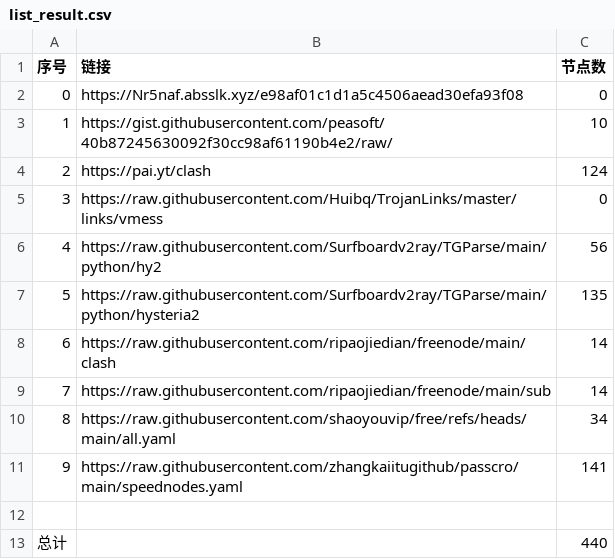
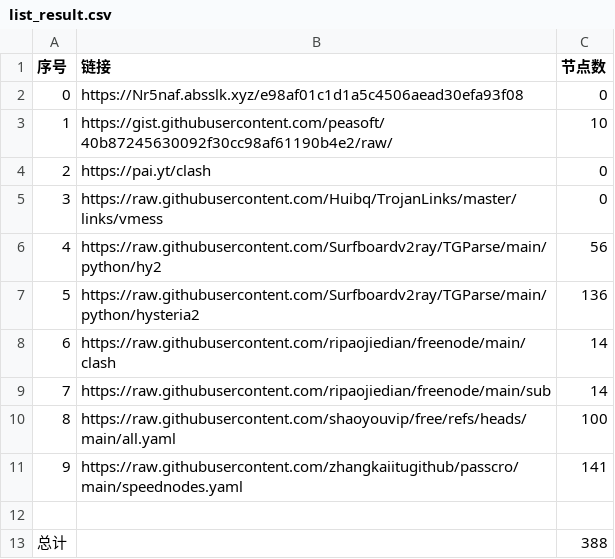
Before and after one commit to githubwubian/AutoMergePublicNodes, a CSV file: list_result.csv, drawn as a sheet.

```diff
--- a/list_result.csv
+++ b/list_result.csv
@@ -3,11 +3,11 @@
 1,https://gist.githubusercontent.com/peasoft/40b87245630092f30cc98af61190b4e2/raw/,10
-2,https://pai.yt/clash,124
+2,https://pai.yt/clash,0
 3,https://raw.githubusercontent.com/Huibq/TrojanLinks/master/links/vmess,0
 4,https://raw.githubusercontent.com/Surfboardv2ray/TGParse/main/python/hy2,56
-5,https://raw.githubusercontent.com/Surfboardv2ray/TGParse/main/python/hysteria2,135
+5,https://raw.githubusercontent.com/Surfboardv2ray/TGParse/main/python/hysteria2,136
 6,https://raw.githubusercontent.com/ripaojiedian/freenode/main/clash,14
 7,https://raw.githubusercontent.com/ripaojiedian/freenode/main/sub,14
-8,https://raw.githubusercontent.com/shaoyouvip/free/refs/heads/main/all.yaml,34
+8,https://raw.githubusercontent.com/shaoyouvip/free/refs/heads/main/all.yaml,100
 9,https://raw.githubusercontent.com/zhangkaiitugithub/passcro/main/speednodes.yaml,141
 
-总计,,440
+总计,,388
```
Also changed, not shown: 30 other files.
